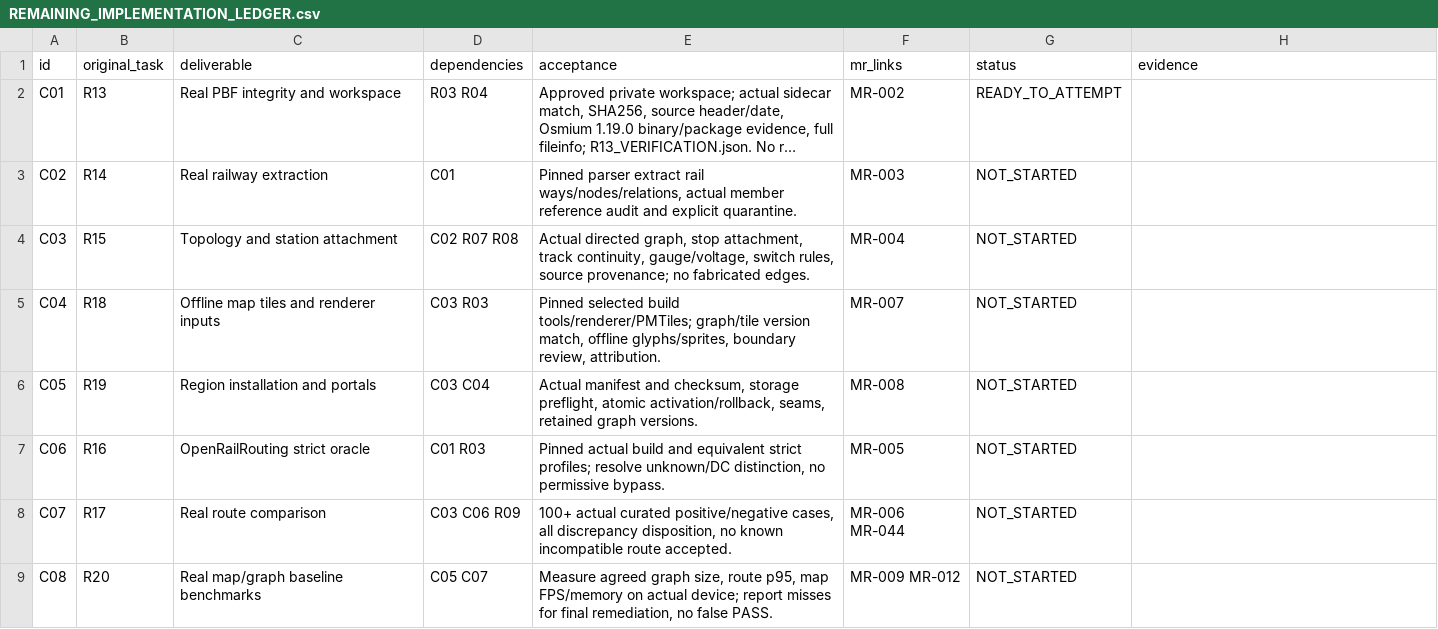
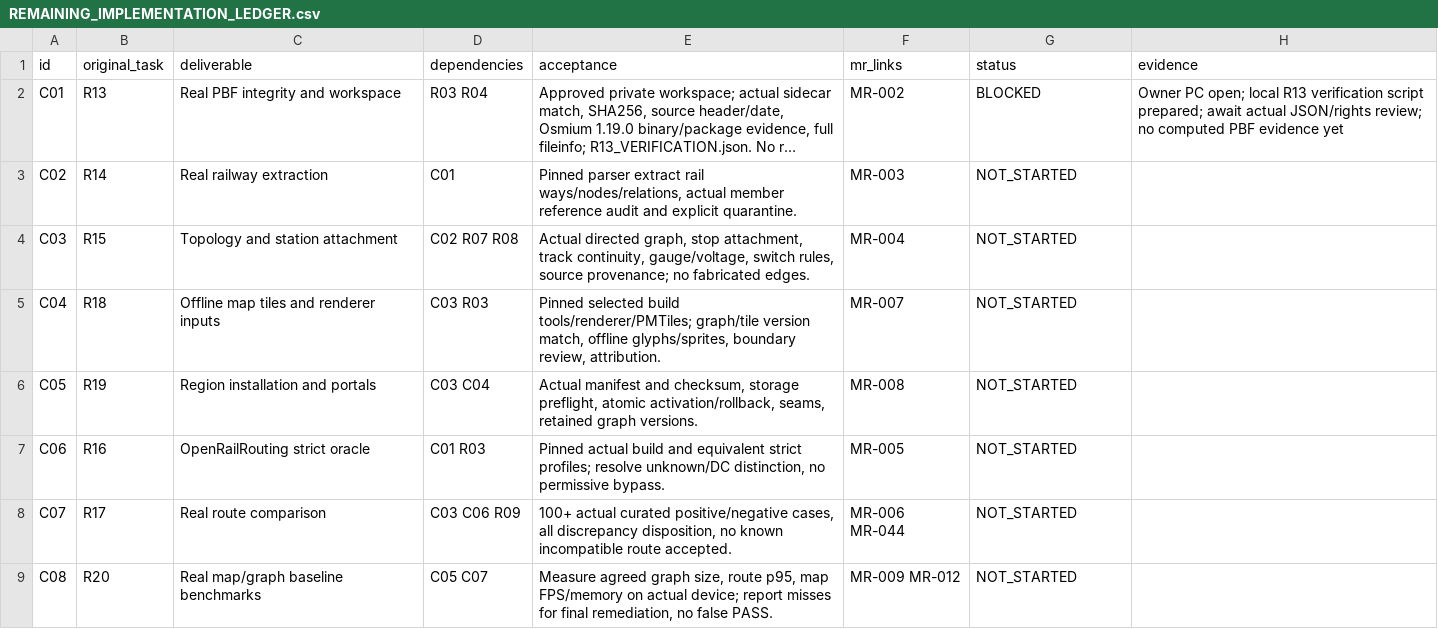
Before and after one commit to S2zxx0zxx/Railway-Ceo-, a CSV file: docs/railway/REMAINING_IMPLEMENTATION_LEDGER.csv, drawn as a sheet; only a part is shown; long unchanged cells end in …; the diff names each change by its address in the sheet, - before the commit and + after, or states it on an @@ line.

Commit message:
Record production-first owner directive and C01 local data verification checkpoint

```diff
--- a/docs/railway/REMAINING_IMPLEMENTATION_LEDGER.csv
+++ b/docs/railway/REMAINING_IMPLEMENTATION_LEDGER.csv
-G2 (status): READY_TO_ATTEMPT
+G2 (status): BLOCKED
-H2 (evidence): (empty)
+H2 (evidence): Owner PC open; local R13 verification script prepared; await actual JSON/rights review; no computed PBF evidence yet
```
Also changed, not shown: 3 other files.
